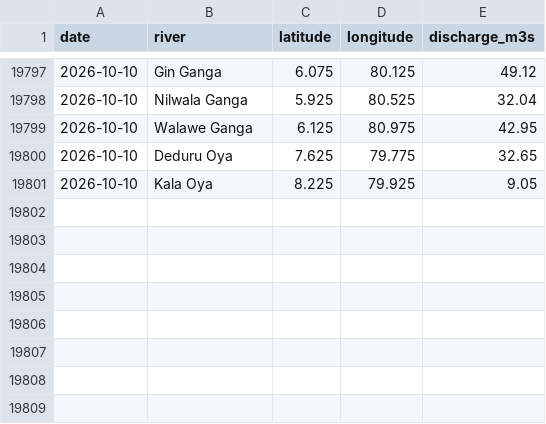
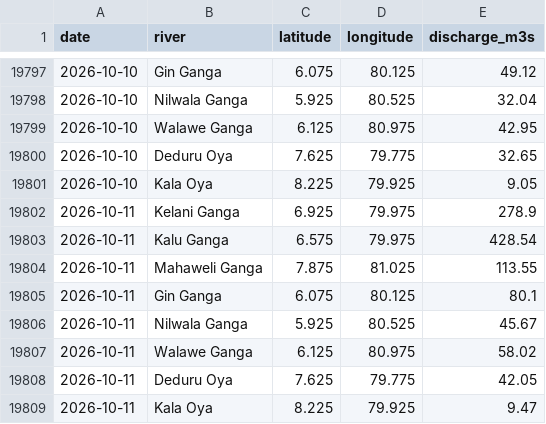
Before and after one commit to dhananjaya-hbc/lanka-data-tracker, a CSV file: data/river_discharge.csv, drawn as a sheet; only a part is shown, gaps mark what is left out; the diff names each change by its address in the sheet, - before the commit and + after, or states it on an @@ line.

Commit message:
data: river discharge update 2026-10-12

```diff
--- a/data/river_discharge.csv
+++ b/data/river_discharge.csv
+row 19802: 2026-10-11 | Kelani Ganga | 6.925 | 79.975 | 278.9
+row 19803: 2026-10-11 | Kalu Ganga | 6.575 | 79.975 | 428.54
+row 19804: 2026-10-11 | Mahaweli Ganga | 7.875 | 81.025 | 113.55
+row 19805: 2026-10-11 | Gin Ganga | 6.075 | 80.125 | 80.1
+row 19806: 2026-10-11 | Nilwala Ganga | 5.925 | 80.525 | 45.67
+row 19807: 2026-10-11 | Walawe Ganga | 6.125 | 80.975 | 58.02
+row 19808: 2026-10-11 | Deduru Oya | 7.625 | 79.775 | 42.05
+row 19809: 2026-10-11 | Kala Oya | 8.225 | 79.925 | 9.47
```
